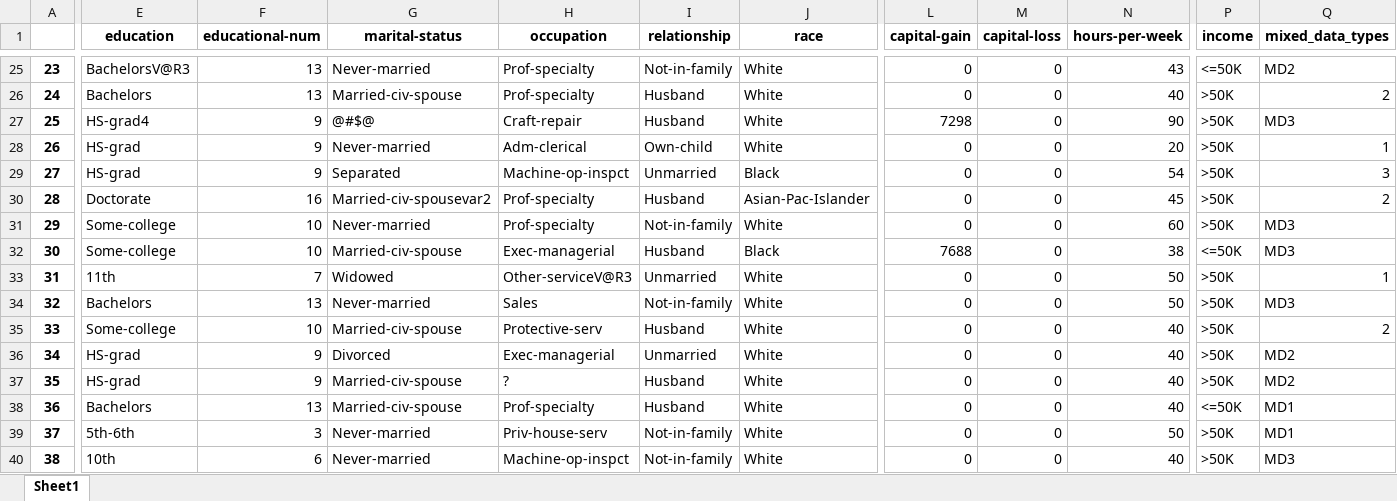
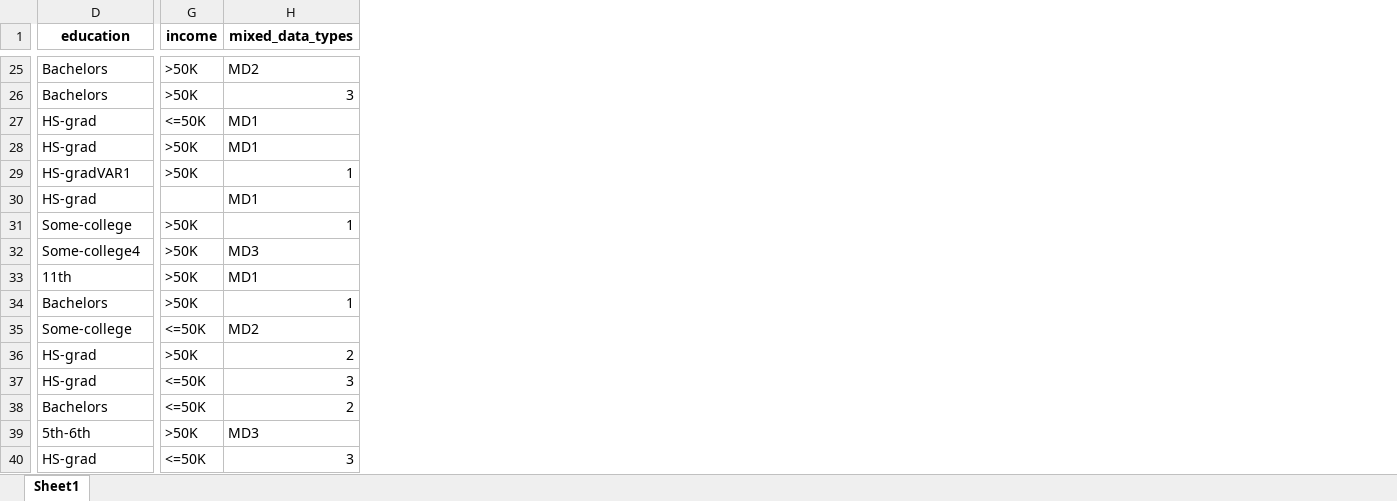
Before and after one commit to Robin66014/DataQualityTool, an Excel workbook: datasets/synthetic_test_dataset.xlsx, sheet Sheet1, drawn as a sheet; only a part is shown, gaps mark what is left out; values as stored, in another font and other column widths than the file's, no borders; removed rows and columns are numbered as before the commit, all else as after; rows hold the shown columns only; the diff covers the shown part only; the diff names each change by its address in the sheet, - before the commit and + after, or states it on an @@ line.

Commit message:
update synthetic data

```diff
--- a/datasets/synthetic_test_dataset.xlsx (sheet Sheet1)
+++ b/datasets/synthetic_test_dataset.xlsx (sheet Sheet1)
-column A, rows 25-29: 23 | 24 | 25 | 26 | 27; rows 31-36: 29 | 30 | 31 | 32 | 33 | 34; rows 38-39: 36 | 37
-column F (educational-num), rows 25-29: 13 | 13 | 9 | 9 | 9; rows 31-36: 10 | 10 | 7 | 13 | 10 | 9; rows 38-39: 13 | 3
-column G (marital-status), rows 25-29: Never-married | Married-civ-spouse | @#$@ | Never-married | Separated; rows 31-36: Never-married | Married-civ-spouse | Widowed | Never-married | Married-civ-spouse | Divorced; rows 38-39: Married-civ-spouse | Never-married
-column H (occupation), rows 25-29: Prof-specialty | Prof-specialty | Craft-repair | Adm-clerical | Machine-op-inspct; rows 31-36: Prof-specialty | Exec-managerial | Other-serviceV@R3 | Sales | Protective-serv | Exec-managerial; rows 38-39: Prof-specialty | Priv-house-serv
-column I (relationship), rows 25-29: Not-in-family | Husband | Husband | Own-child | Unmarried; rows 31-36: Not-in-family | Husband | Unmarried | Not-in-family | Husband | Unmarried; rows 38-39: Husband | Not-in-family
-column J (race), rows 25-29: White | White | White | White | Black; rows 31-36: White | Black | White | White | White | White; rows 38-39: White | White
-column L (capital-gain), rows 25-29: 0 | 0 | 7298 | 0 | 0; rows 31-36: 0 | 7688 | 0 | 0 | 0 | 0; rows 38-39: 0 | 0
-column M (capital-loss), rows 25-29: all 0; rows 31-36: all 0; rows 38-39: 0 | 0
-column N (hours-per-week), rows 25-29: 43 | 40 | 90 | 20 | 54; rows 31-36: 60 | 38 | 50 | 50 | 40 | 40; rows 38-39: 40 | 50
-D25 (education): BachelorsV@R3
+D25 (education): Bachelors
-G25 (income): <=50K
+G25 (income): >50K
-H26 (mixed_data_types): 2
+H26 (mixed_data_types): 3
-D27 (education): HS-grad4
+D27 (education): HS-grad
-G27 (income): >50K
+G27 (income): <=50K
-H27 (mixed_data_types): MD3
+H27 (mixed_data_types): MD1
-H28 (mixed_data_types): 1
+H28 (mixed_data_types): MD1
-D29 (education): HS-grad
+D29 (education): HS-gradVAR1
-H29 (mixed_data_types): 3
+H29 (mixed_data_types): 1
-row 30: 28 | Doctorate | 16 | Married-civ-spousevar2 | Prof-specialty | Husband | Asian-Pac-Islander | 0 | 0 | 45 | >50K | 2
+row 30: HS-grad |  | MD1
-H31 (mixed_data_types): MD3
+H31 (mixed_data_types): 1
-D32 (education): Some-college
+D32 (education): Some-college4
-G32 (income): <=50K
+G32 (income): >50K
-H33 (mixed_data_types): 1
+H33 (mixed_data_types): MD1
-H34 (mixed_data_types): MD3
+H34 (mixed_data_types): 1
-G35 (income): >50K
+G35 (income): <=50K
-H35 (mixed_data_types): 2
+H35 (mixed_data_types): MD2
-H36 (mixed_data_types): MD2
+H36 (mixed_data_types): 2
-row 37: 35 | HS-grad | 9 | Married-civ-spouse | ? | Husband | White | 0 | 0 | 40 | >50K | MD2
+row 37: HS-grad | <=50K | 3
-H38 (mixed_data_types): MD1
+H38 (mixed_data_types): 2
-H39 (mixed_data_types): MD1
+H39 (mixed_data_types): MD3
-row 40: 38 | 10th | 6 | Never-married | Machine-op-inspct | Not-in-family | White | 0 | 0 | 40 | >50K | MD3
+row 40: HS-grad | <=50K | 3
```
Also changed, not shown: 4 added rows, 4 removed rows, 1 added column, 1 removed column and 77 edited cells elsewhere in this sheet, 1 other file.
